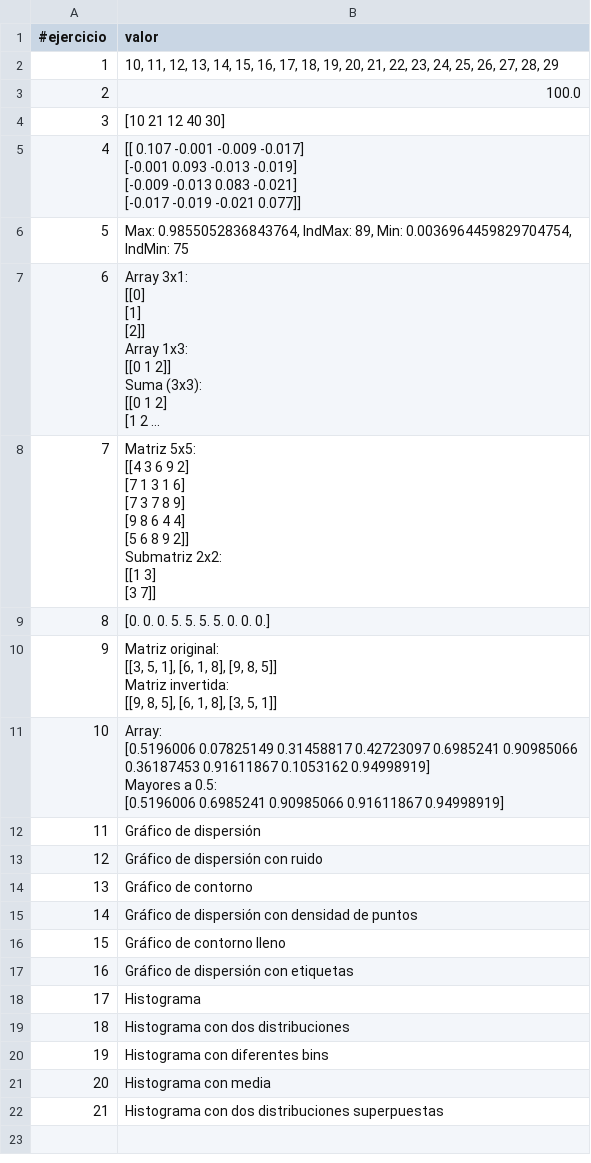
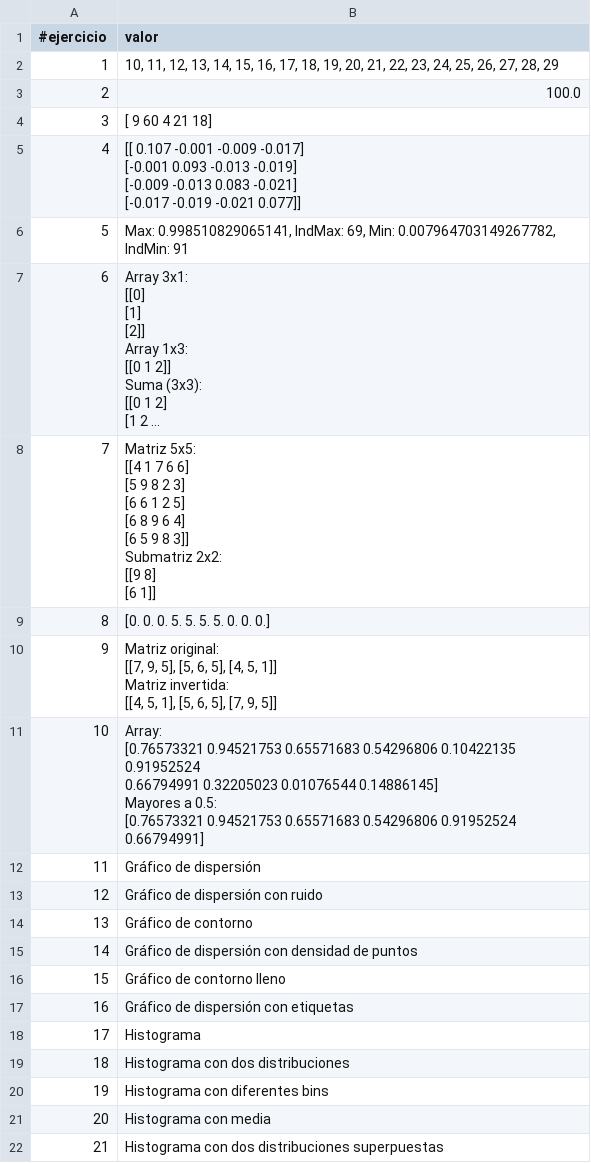
Before and after one commit to huber-toro/huber_ruiz, a CSV file: src/evidencias/actividad_2/Actividad_2.csv, drawn as a sheet; long unchanged cells end in …; ↵ is a line break in a cell; the diff names each change by its address in the sheet, - before the commit and + after, or states it on an @@ line.

Commit message:
Entregables_actividad_1 y 2

```diff
--- a/src/evidencias/actividad_2/Actividad_2.csv
+++ b/src/evidencias/actividad_2/Actividad_2.csv
-B4 (valor): [10 21 12 40 30]
+B4 (valor): [ 9 60 4 21 18]
-B6 (valor): Max: 0.9855052836843764, IndMax: 89, Min: 0.0036964459829704754, IndMin: 75
+B6 (valor): Max: 0.998510829065141, IndMax: 69, Min: 0.007964703149267782, IndMin: 91
-B8 (valor): …5x5: ↵ [[4 3 6 9 2] ↵ [7 1 3 1 6] ↵ [7 3 7 8 9] ↵ [9 8 6 4 4] ↵ [5 6 8 9 2]] ↵ Submatriz 2x2: ↵ [[1 3] ↵ [3 7]]
+B8 (valor): …5x5: ↵ [[4 1 7 6 6] ↵ [5 9 8 2 3] ↵ [6 6 1 2 5] ↵ [6 8 9 6 4] ↵ [6 5 9 8 3]] ↵ Submatriz 2x2: ↵ [[9 8] ↵ [6 1]]
-B10 (valor): Matriz original: ↵ [[3, 5, 1], [6, 1, 8], [9, 8, 5]] ↵ Matriz invertida: ↵ [[9, 8, 5], [6, 1, 8], [3, 5, 1]]
+B10 (valor): Matriz original: ↵ [[7, 9, 5], [5, 6, 5], [4, 5, 1]] ↵ Matriz invertida: ↵ [[4, 5, 1], [5, 6, 5], [7, 9, 5]]
-B11 (valor): Array: ↵ [0.5196006 0.07825149 0.31458817 0.42723097 0.6985241 0.90985066 ↵ 0.36187453 0.91611867 0.1053162 0.94998919] ↵ Mayores a 0.5: ↵ [0.5196006 0.6985241 0.90985066 0.91611867 0.94998919]
+B11 (valor): Array: ↵ [0.76573321 0.94521753 0.65571683 0.54296806 0.10422135 0.91952524 ↵ 0.66794991 0.32205023 0.01076544 0.14886145] ↵ Mayores a 0.5: ↵ [0.76573321 0.94521753 0.65571683 0.54296806 0.91952524 0.66794991]
```
Also changed, not shown: 10 other files.
